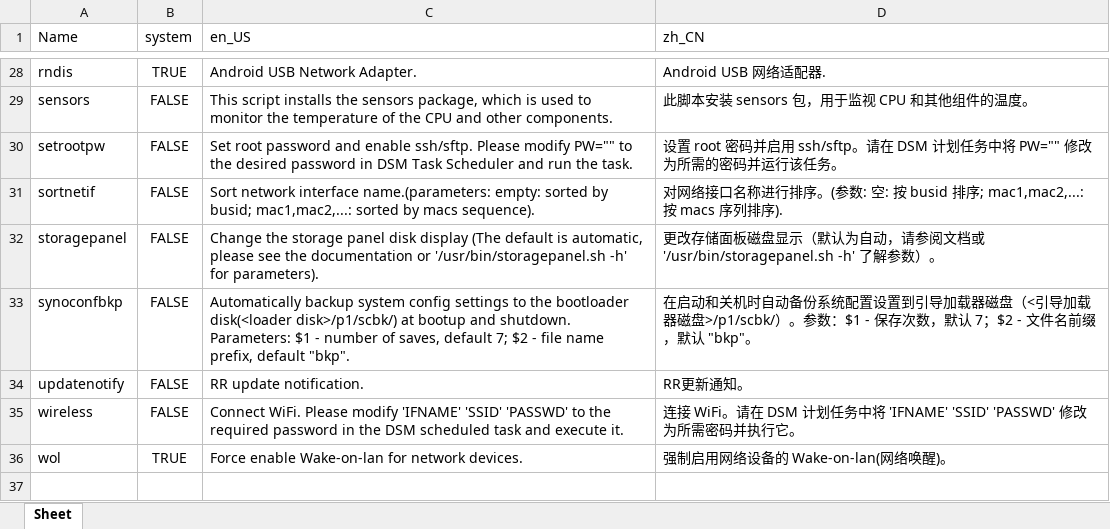
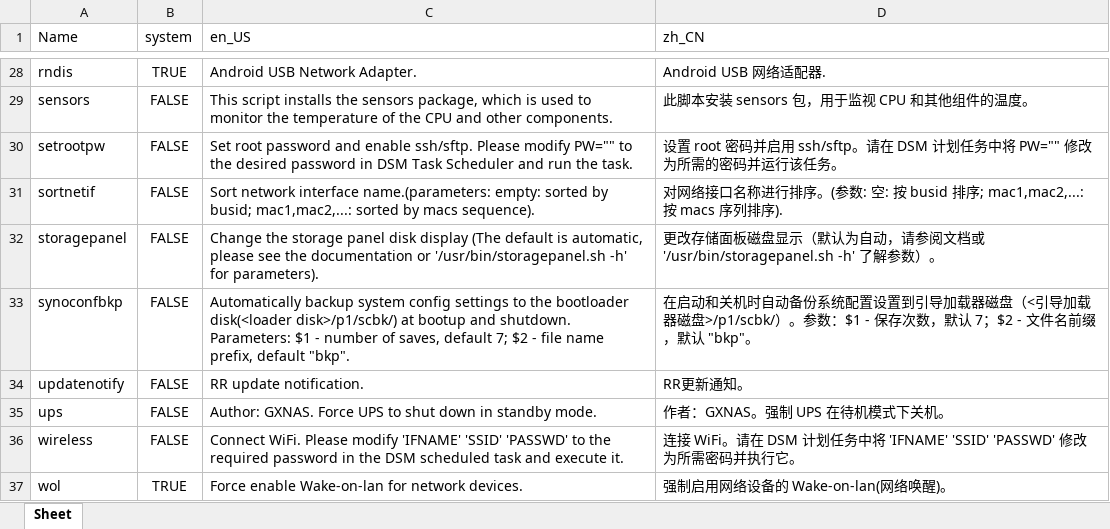
Before and after one commit to RROrg/rr, an Excel workbook: docs/addons.xlsx, sheet Sheet, drawn as a sheet; only a part is shown, gaps mark what is left out; values as stored, in another font and other column widths than the file's, no borders; the diff names each change by its address in the sheet, - before the commit and + after, or states it on an @@ line.

```diff
--- a/docs/addons.xlsx (sheet Sheet)
+++ b/docs/addons.xlsx (sheet Sheet)
+row 35: ups | FALSE | Author: GXNAS. Force UPS to shut down in standby mode. | 作者：GXNAS。强制 UPS 在待机模式下关机。
```
Also changed, not shown: docs/models.xlsx, docs/modules.xlsx, 1 other file.
